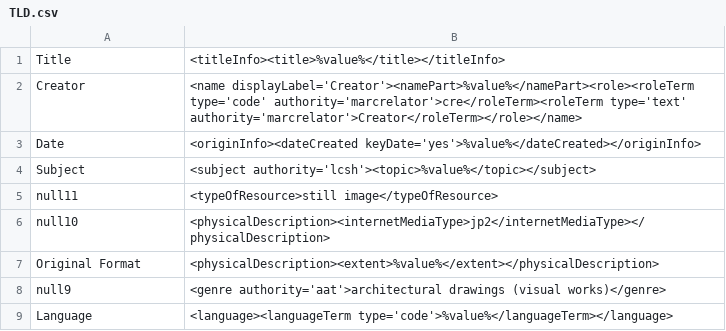
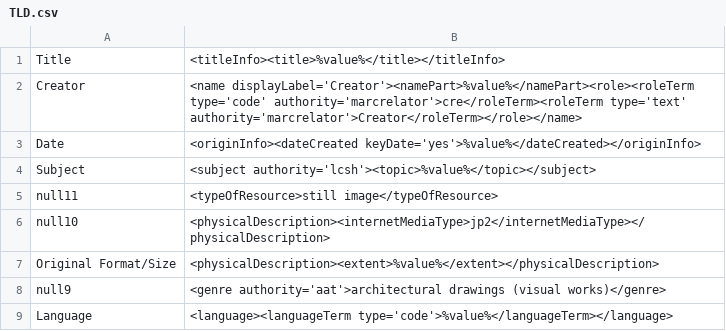
Before and after one commit to lsulibraries/cDM_to_mods, a CSV file: mappings_files/TLD.csv, drawn as a sheet; only a part is shown.

```diff
--- a/mappings_files/TLD.csv
+++ b/mappings_files/TLD.csv
@@ -6,3 +6,3 @@ null11,"<typeOfResource>still image</typeOfResource>"
 null10,"<physicalDescription><internetMediaType>jp2</internetMediaType></physicalDescription>"
-Original Format,"<physicalDescription><extent>%value%</extent></physicalDescription>"
+Original Format/Size,"<physicalDescription><extent>%value%</extent></physicalDescription>"
 null9,"<genre authority='aat'>architectural drawings (visual works)</genre>"
```
Also changed, not shown: 1 other file.
